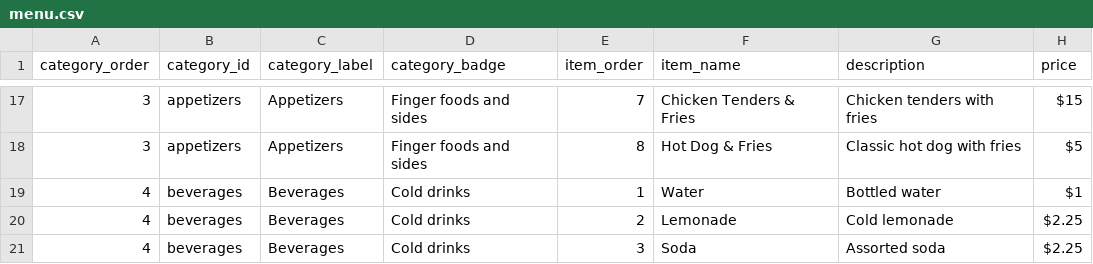
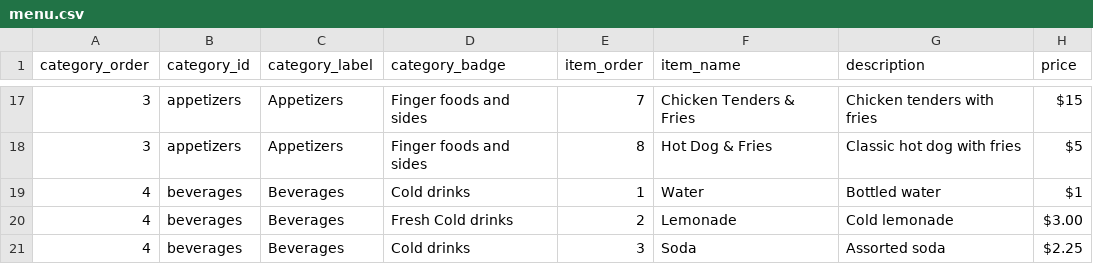
Before and after one commit to dalaney1403-afk/thelogibears.com, a CSV file: menu.csv, drawn as a sheet; only a part is shown, gaps mark what is left out.

Commit message:
Update menu.csv

```diff
--- a/menu.csv
+++ b/menu.csv
@@ -19,3 +19,3 @@ category_order,category_id,category_label,category_badge,item_order,item_name,de
 4,beverages,Beverages,Cold drinks,1,Water,Bottled water,$1
-4,beverages,Beverages,Cold drinks,2,Lemonade,Cold lemonade,$2.25
+4,beverages,Beverages,Fresh Cold drinks,2,Lemonade,Cold lemonade,$3.00
 4,beverages,Beverages,Cold drinks,3,Soda,Assorted soda,$2.25
```
